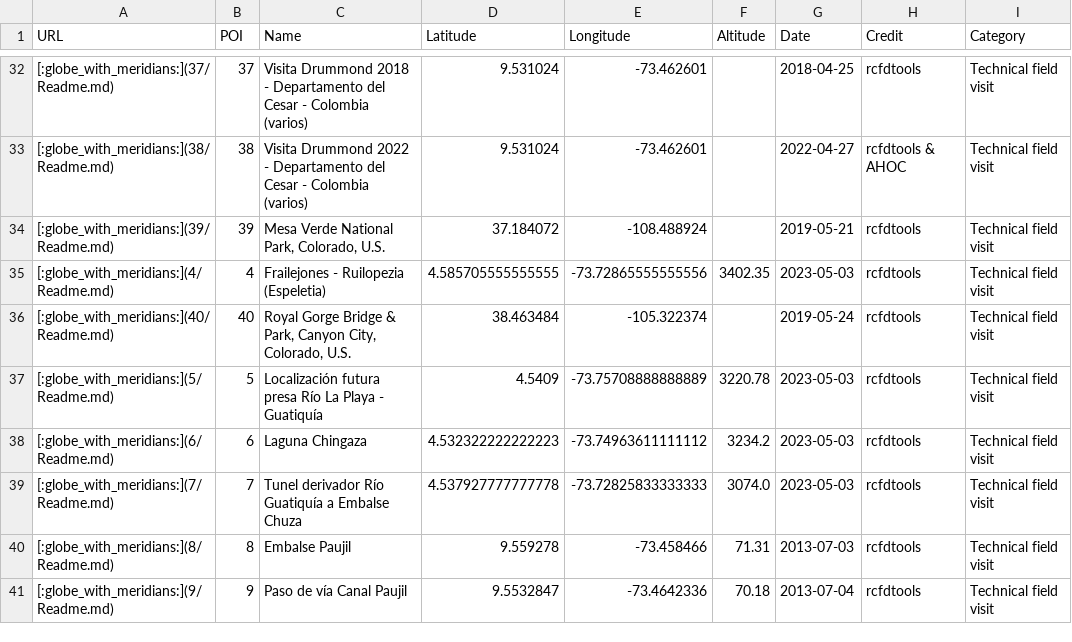
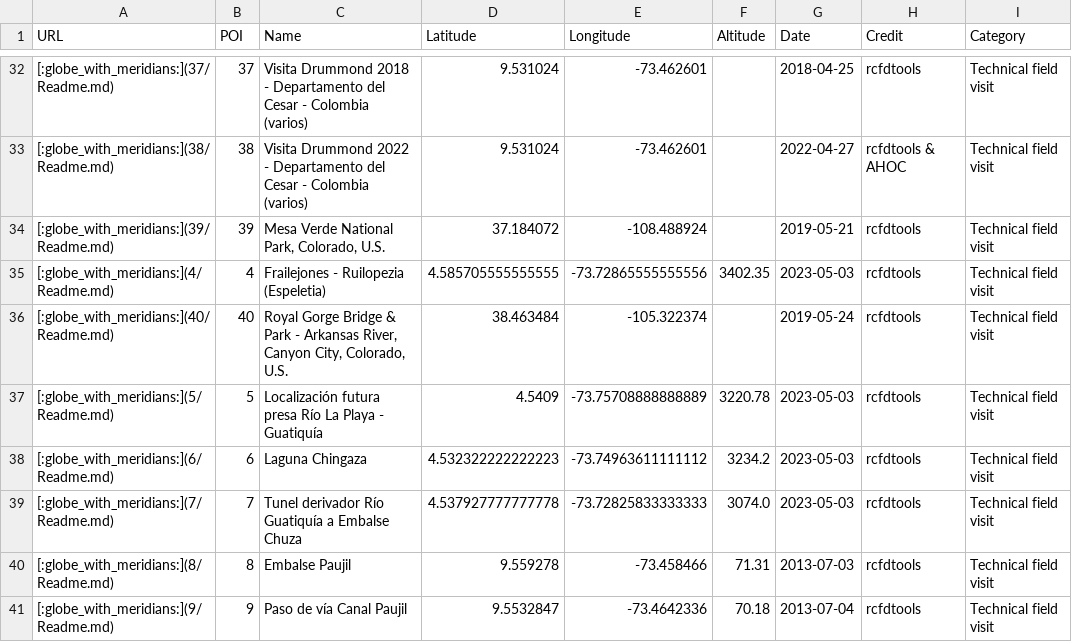
Before and after one commit to rcfdtools/R.GISMobile, a CSV file: .poi/poi.csv, drawn as a sheet; only a part is shown, gaps mark what is left out; the diff names each change by its address in the sheet, - before the commit and + after, or states it on an @@ line.

```diff
--- a/.poi/poi.csv
+++ b/.poi/poi.csv
-C36 (Name): …Bridge & Park, Canyon City,…
+C36 (Name): …Bridge & Park - Arkansas River, Canyon City,…
```
Also changed, not shown: 4 other files.
